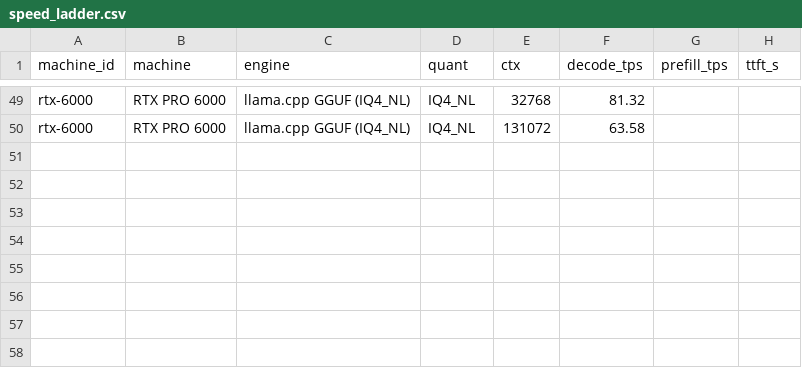
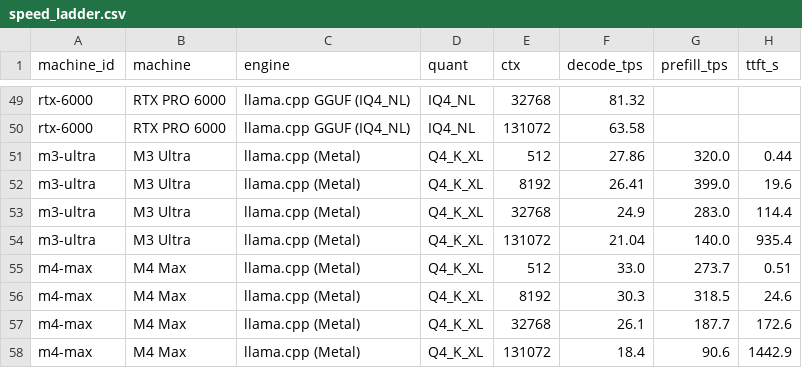
Before and after one commit to GumbiiDigital/inkling-2-fleet-bench, a CSV file: data/speed_ladder.csv, drawn as a sheet; only a part is shown, gaps mark what is left out; the diff names each change by its address in the sheet, - before the commit and + after, or states it on an @@ line.

```diff
--- a/data/speed_ladder.csv
+++ b/data/speed_ladder.csv
+row 51: m3-ultra | M3 Ultra | llama.cpp (Metal) | Q4_K_XL | 512 | 27.86 | 320.0 | 0.44
+row 52: m3-ultra | M3 Ultra | llama.cpp (Metal) | Q4_K_XL | 8192 | 26.41 | 399.0 | 19.6
+row 53: m3-ultra | M3 Ultra | llama.cpp (Metal) | Q4_K_XL | 32768 | 24.9 | 283.0 | 114.4
+row 54: m3-ultra | M3 Ultra | llama.cpp (Metal) | Q4_K_XL | 131072 | 21.04 | 140.0 | 935.4
+row 55: m4-max | M4 Max | llama.cpp (Metal) | Q4_K_XL | 512 | 33.0 | 273.7 | 0.51
+row 56: m4-max | M4 Max | llama.cpp (Metal) | Q4_K_XL | 8192 | 30.3 | 318.5 | 24.6
+row 57: m4-max | M4 Max | llama.cpp (Metal) | Q4_K_XL | 32768 | 26.1 | 187.7 | 172.6
+row 58: m4-max | M4 Max | llama.cpp (Metal) | Q4_K_XL | 131072 | 18.4 | 90.6 | 1442.9
```
Also changed, not shown: data/concurrency.csv, data/needle_in_haystack.csv, 16 other files.
